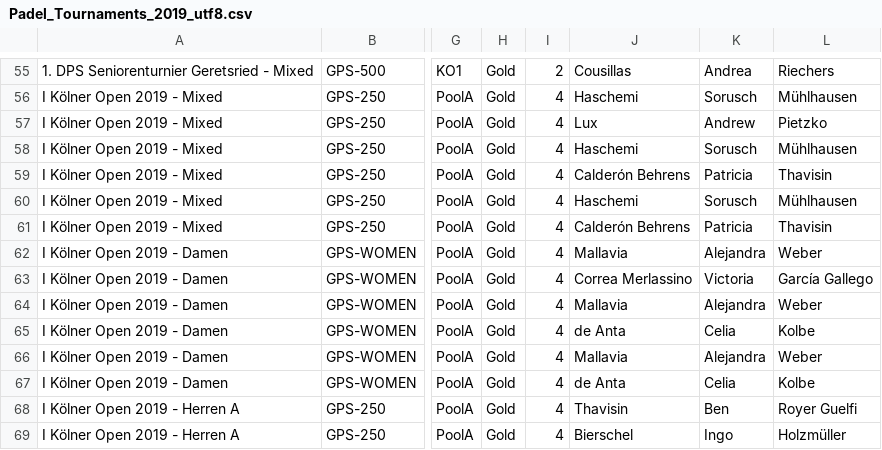
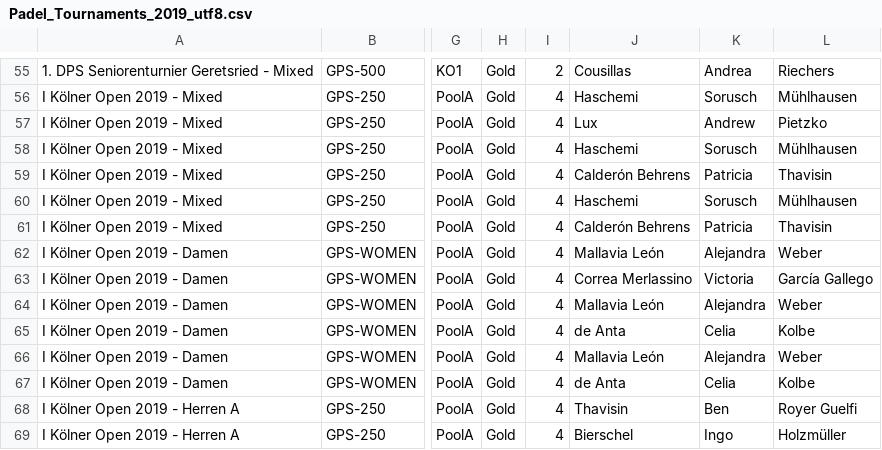
Before and after one commit to Padelanalytics/padelanalytics, a CSV file: tournaments/csv/Padel_Tournaments_2019_utf8.csv, drawn as a sheet; only a part is shown, gaps mark what is left out; the diff names each change by its address in the sheet, - before the commit and + after, or states it on an @@ line.

Commit message:
Update Padel_Tournaments_2019_utf8.csv Mallavia --> Mallavia León

```diff
--- a/tournaments/csv/Padel_Tournaments_2019_utf8.csv
+++ b/tournaments/csv/Padel_Tournaments_2019_utf8.csv
-J62: Mallavia
+J62: Mallavia León
-J64: Mallavia
+J64: Mallavia León
-J66: Mallavia
+J66: Mallavia León
```
